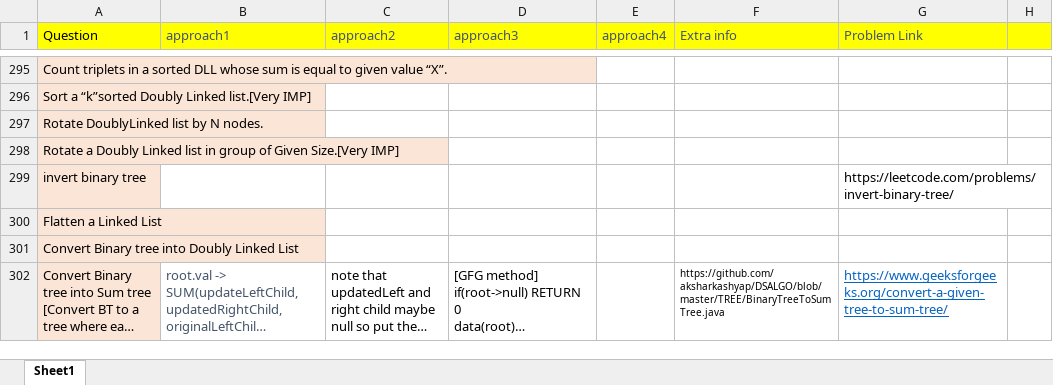
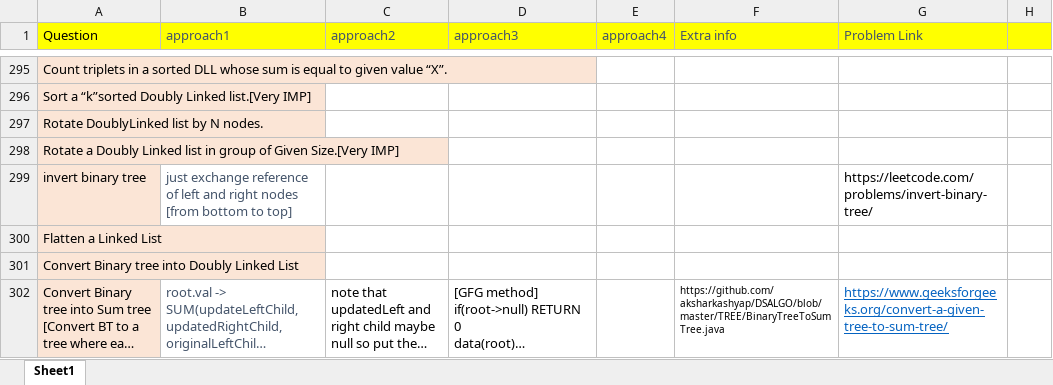
Before and after one commit to aksharkashyap/DSALGO, an Excel workbook: Applications/QuestionListWithApproaches.xlsx, sheet Sheet1, drawn as a sheet; only a part is shown, gaps mark what is left out; long unchanged cells end in …; values as stored, in another font and other column widths than the file's, no borders; the diff covers the shown part only; the diff names each change by its address in the sheet, - before the commit and + after, or states it on an @@ line.

```diff
--- a/Applications/QuestionListWithApproaches.xlsx (sheet Sheet1)
+++ b/Applications/QuestionListWithApproaches.xlsx (sheet Sheet1)
-B299 (approach1): (empty)
+B299 (approach1): just exchange reference of left and right nodes [from bottom to top]
```
Also changed, not shown: 9 added rows, 2 removed rows and 11 edited cells elsewhere in this sheet, 6 other files.
